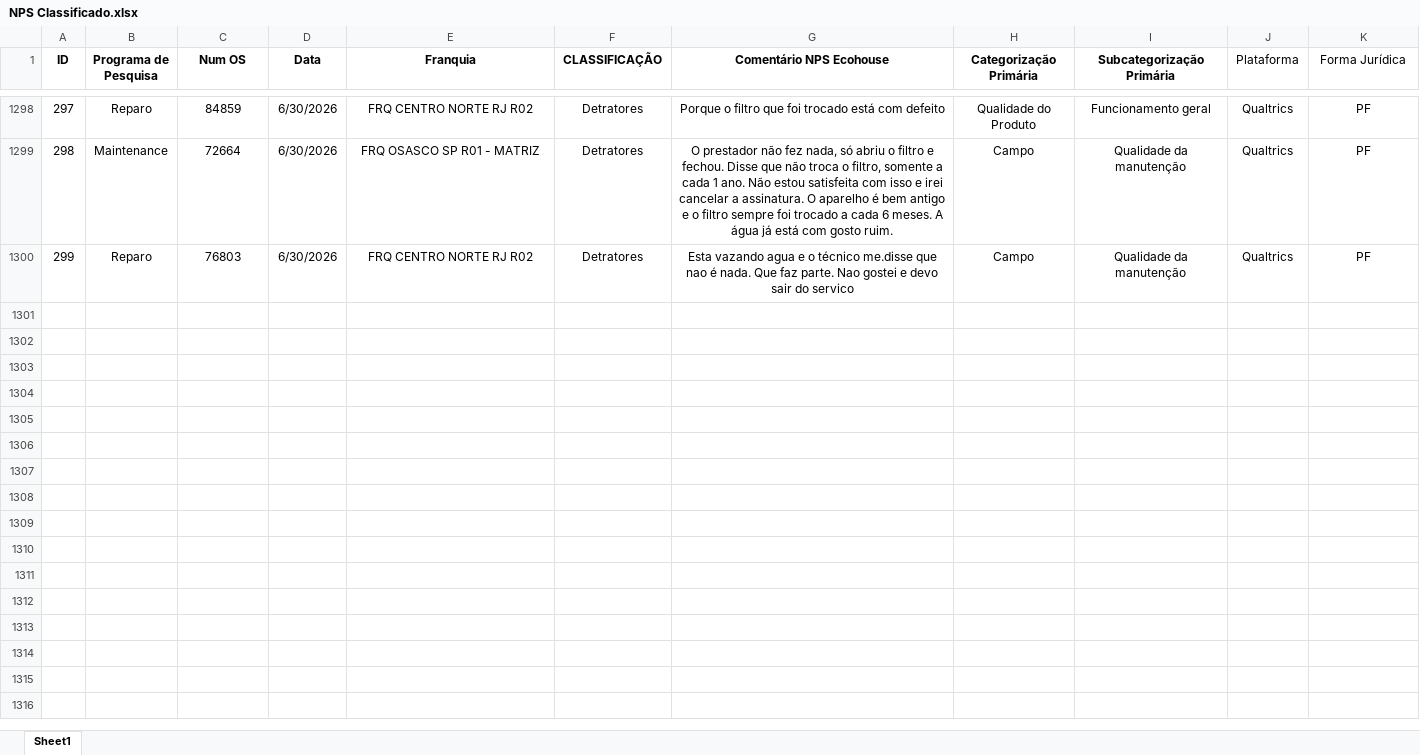
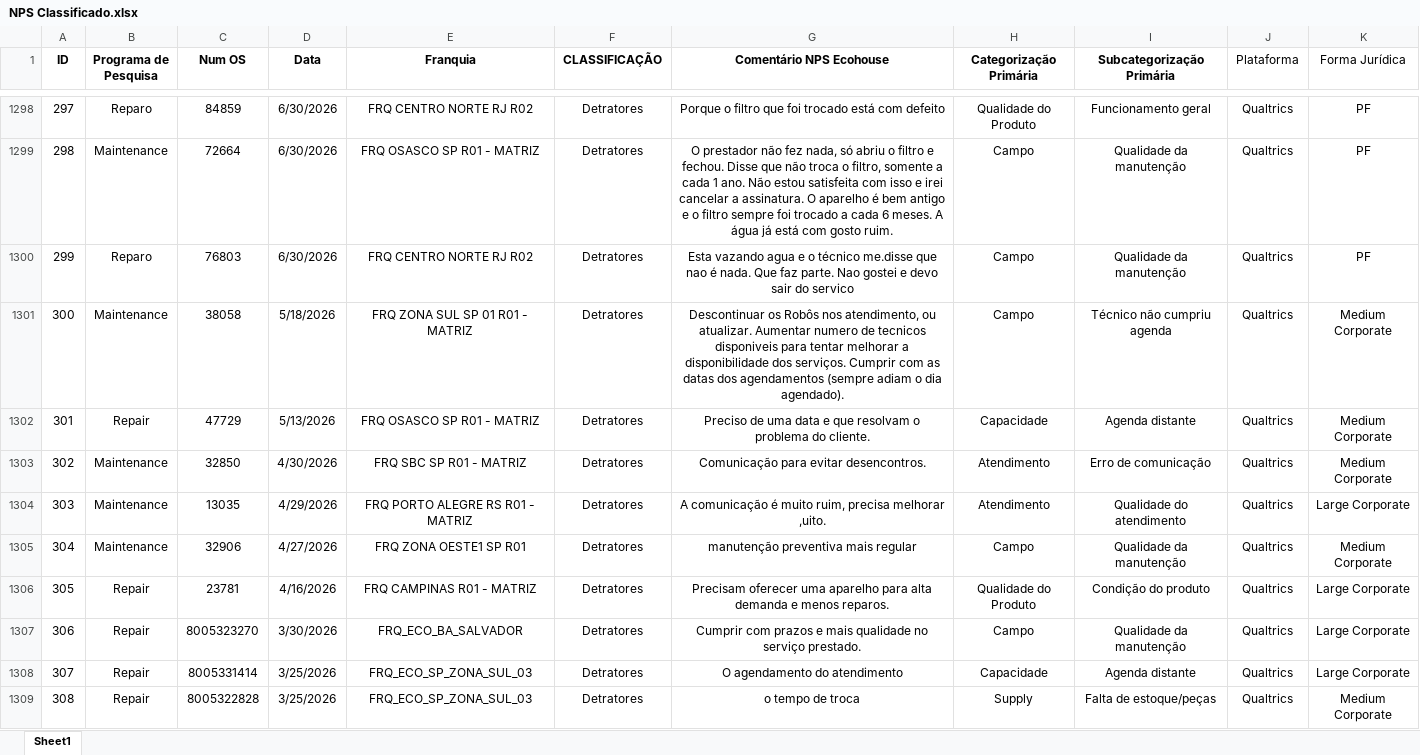
Before and after one commit to eduardacjr/NPSMedalliaequaltricsculligan, an Excel workbook: NPS Classificado.xlsx, sheet Sheet1, drawn as a sheet; only a part is shown, gaps mark what is left out; values as stored, in another font and other column widths than the file's, no borders; the diff covers the shown part only; the diff names each change by its address in the sheet, - before the commit and + after, or states it on an @@ line.

```diff
--- a/NPS Classificado.xlsx (sheet Sheet1)
+++ b/NPS Classificado.xlsx (sheet Sheet1)
+row 1301: 300 | Maintenance | 38058 | 5/18/2026 | FRQ ZONA SUL SP 01 R01 - MATRIZ | Detratores | Descontinuar os Robôs nos atendimento, ou atualizar. Aumentar numero de tecnicos disponiveis para tentar melhorar a disponibilidade dos serviços. Cumprir com as datas dos agendamentos (sempre adiam o dia agendado). | Campo | Técnico não cumpriu agenda | Qualtrics | Medium Corporate
+row 1302: 301 | Repair | 47729 | 5/13/2026 | FRQ OSASCO SP R01 - MATRIZ | Detratores | Preciso de uma data e que resolvam o problema do cliente. | Capacidade | Agenda distante | Qualtrics | Medium Corporate
+row 1303: 302 | Maintenance | 32850 | 4/30/2026 | FRQ SBC SP R01 - MATRIZ | Detratores | Comunicação para evitar desencontros. | Atendimento | Erro de comunicação | Qualtrics | Medium Corporate
+row 1304: 303 | Maintenance | 13035 | 4/29/2026 | FRQ PORTO ALEGRE RS R01 - MATRIZ | Detratores | A comunicação é muito ruim, precisa melhorar ,uito. | Atendimento | Qualidade do atendimento | Qualtrics | Large Corporate
+row 1305: 304 | Maintenance | 32906 | 4/27/2026 | FRQ ZONA OESTE1 SP R01 | Detratores | manutenção preventiva mais regular | Campo | Qualidade da manutenção | Qualtrics | Medium Corporate
+row 1306: 305 | Repair | 23781 | 4/16/2026 | FRQ CAMPINAS R01 - MATRIZ | Detratores | Precisam oferecer uma aparelho para alta demanda e menos reparos. | Qualidade do Produto | Condição do produto | Qualtrics | Large Corporate
+row 1307: 306 | Repair | 8005323270 | 3/30/2026 | FRQ_ECO_BA_SALVADOR | Detratores | Cumprir com prazos e mais qualidade no serviço prestado. | Campo | Qualidade da manutenção | Qualtrics | Large Corporate
+row 1308: 307 | Repair | 8005331414 | 3/25/2026 | FRQ_ECO_SP_ZONA_SUL_03 | Detratores | O agendamento do atendimento | Capacidade | Agenda distante | Qualtrics | Large Corporate
+row 1309: 308 | Repair | 8005322828 | 3/25/2026 | FRQ_ECO_SP_ZONA_SUL_03 | Detratores | o tempo de troca | Supply | Falta de estoque/peças | Qualtrics | Medium Corporate
```
Also changed, not shown: 9 added rows elsewhere in this sheet, 1 other file.
